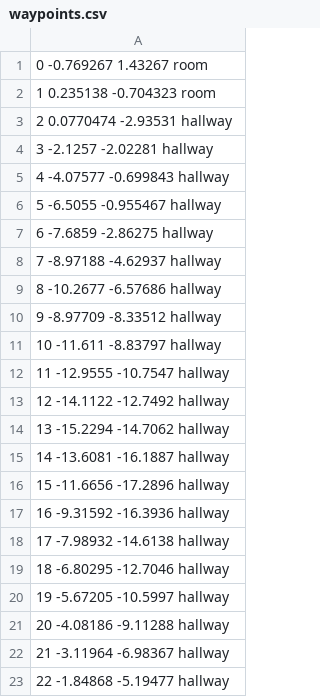
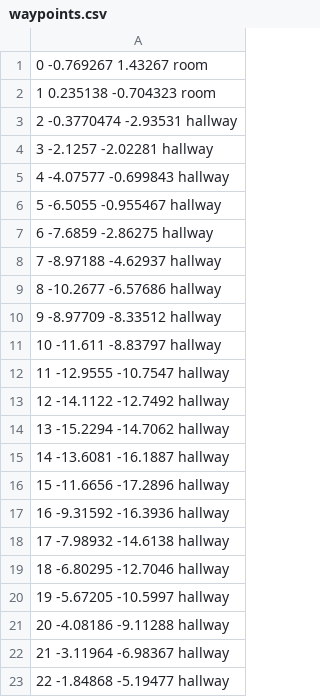
Before and after one commit to Leonana69/typego_ros_sdk, a CSV file: src/typego_sdk/resource/Map-4th-full/waypoints.csv, drawn as a sheet.

Commit message:
adjust waypoint

```diff
--- a/src/typego_sdk/resource/Map-4th-full/waypoints.csv
+++ b/src/typego_sdk/resource/Map-4th-full/waypoints.csv
@@ -2,3 +2,3 @@
 1 0.235138 -0.704323 room
-2 0.0770474 -2.93531 hallway
+2 -0.3770474 -2.93531 hallway
 3 -2.1257 -2.02281 hallway
```
